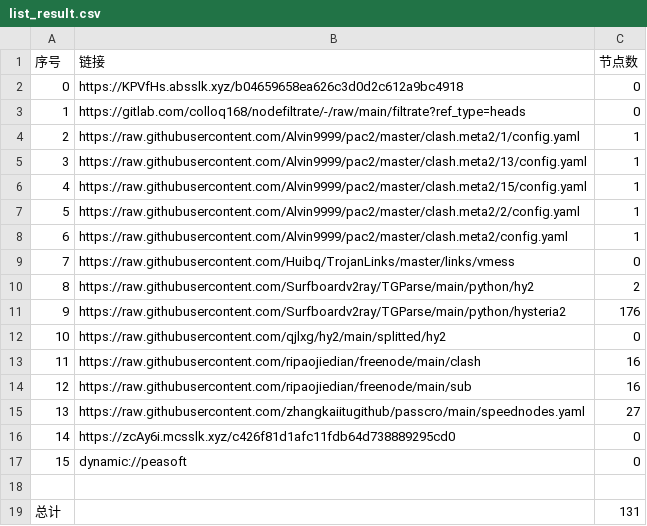
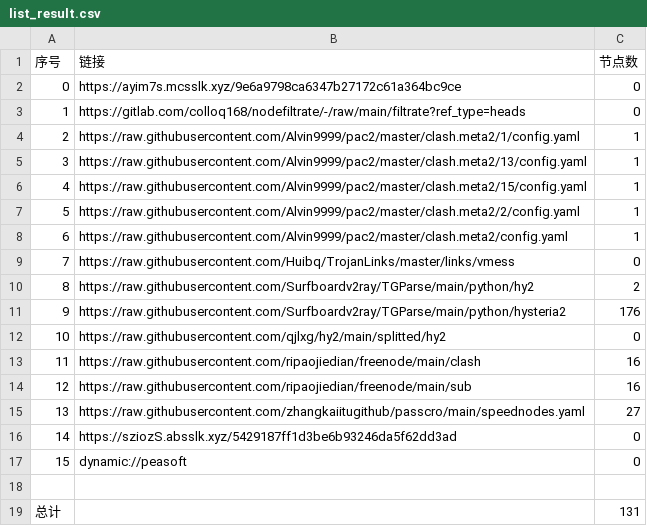
Before and after one commit to aqswaqsw/-dl, a CSV file: list_result.csv, drawn as a sheet.

```diff
--- a/list_result.csv
+++ b/list_result.csv
@@ -1,3 +1,3 @@
 序号,链接,节点数
-0,https://KPVfHs.absslk.xyz/b04659658ea626c3d0d2c612a9bc4918,0
+0,https://ayim7s.mcsslk.xyz/9e6a9798ca6347b27172c61a364bc9ce,0
 1,https://gitlab.com/colloq168/nodefiltrate/-/raw/main/filtrate?ref_type=heads,0
@@ -15,3 +15,3 @@
 13,https://raw.githubusercontent.com/zhangkaiitugithub/passcro/main/speednodes.yaml,27
-14,https://zcAy6i.mcsslk.xyz/c426f81d1afc11fdb64d738889295cd0,0
+14,https://sziozS.absslk.xyz/5429187ff1d3be6b93246da5f62dd3ad,0
 15,dynamic://peasoft,0
```
Also changed, not shown: 3 other files.
